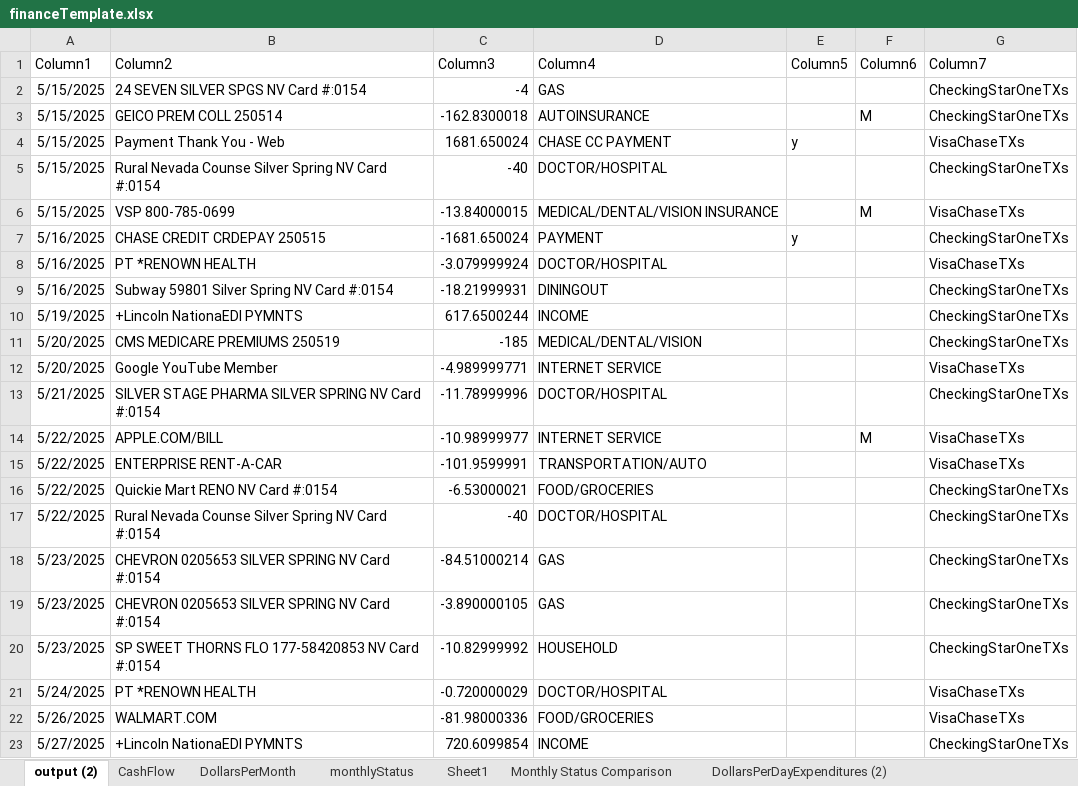
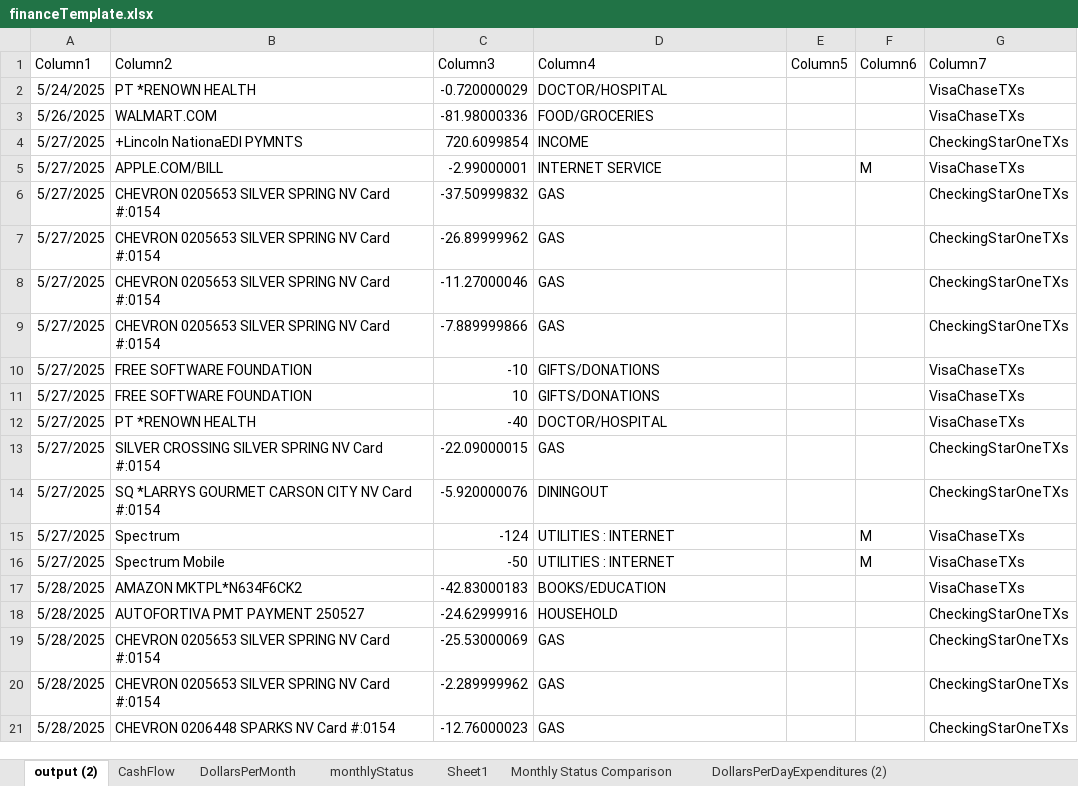
Before and after one commit to jbyrnescu/finance, an Excel workbook: financeTemplate.xlsx, sheet output (2), drawn as a sheet; only a part is shown; the shorter side is filled out with more unchanged rows; values as stored, in another font and other column widths than the file's, no borders; table styles not drawn; removed rows and columns are numbered as before the commit, all else as after; the diff covers the shown part only; the diff names each change by its address in the sheet, - before the commit and + after, or states it on an @@ line.

Commit message:
Added Capital One as DiningOut.  Other cats, changed budget to reflect reality.

```diff
--- a/financeTemplate.xlsx (sheet output (2))
+++ b/financeTemplate.xlsx (sheet output (2))
-row 2: 5/15/2025 | 24 SEVEN SILVER SPGS NV Card #:0154 | -4 | GAS |  |  | CheckingStarOneTXs
-row 3: 5/15/2025 | GEICO PREM COLL 250514 | -162.8300018 | AUTOINSURANCE |  | M | CheckingStarOneTXs
-row 4: 5/15/2025 | Payment Thank You - Web | 1681.650024 | CHASE CC PAYMENT | y |  | VisaChaseTXs
-row 5: 5/15/2025 | Rural Nevada Counse Silver Spring NV Card #:0154 | -40 | DOCTOR/HOSPITAL |  |  | CheckingStarOneTXs
-row 6: 5/15/2025 | VSP 800-785-0699 | -13.84000015 | MEDICAL/DENTAL/VISION INSURANCE |  | M | VisaChaseTXs
-row 7: 5/16/2025 | CHASE CREDIT CRDEPAY 250515 | -1681.650024 | PAYMENT | y |  | CheckingStarOneTXs
-row 8: 5/16/2025 | PT *RENOWN HEALTH | -3.079999924 | DOCTOR/HOSPITAL |  |  | VisaChaseTXs
-row 9: 5/16/2025 | Subway 59801 Silver Spring NV Card #:0154 | -18.21999931 | DININGOUT |  |  | CheckingStarOneTXs
-row 10: 5/19/2025 | +Lincoln NationaEDI PYMNTS | 617.6500244 | INCOME |  |  | CheckingStarOneTXs
-row 11: 5/20/2025 | CMS MEDICARE PREMIUMS 250519 | -185 | MEDICAL/DENTAL/VISION |  |  | CheckingStarOneTXs
-row 12: 5/20/2025 | Google YouTube Member | -4.989999771 | INTERNET SERVICE |  |  | VisaChaseTXs
-row 13: 5/21/2025 | SILVER STAGE PHARMA SILVER SPRING NV Card #:0154 | -11.78999996 | DOCTOR/HOSPITAL |  |  | CheckingStarOneTXs
-row 14: 5/22/2025 | APPLE.COM/BILL | -10.98999977 | INTERNET SERVICE |  | M | VisaChaseTXs
-row 15: 5/22/2025 | ENTERPRISE RENT-A-CAR | -101.9599991 | TRANSPORTATION/AUTO |  |  | VisaChaseTXs
-row 16: 5/22/2025 | Quickie Mart RENO NV Card #:0154 | -6.53000021 | FOOD/GROCERIES |  |  | CheckingStarOneTXs
-row 17: 5/22/2025 | Rural Nevada Counse Silver Spring NV Card #:0154 | -40 | DOCTOR/HOSPITAL |  |  | CheckingStarOneTXs
-row 18: 5/23/2025 | CHEVRON 0205653 SILVER SPRING NV Card #:0154 | -84.51000214 | GAS |  |  | CheckingStarOneTXs
-row 19: 5/23/2025 | CHEVRON 0205653 SILVER SPRING NV Card #:0154 | -3.890000105 | GAS |  |  | CheckingStarOneTXs
-row 20: 5/23/2025 | SP SWEET THORNS FLO 177-58420853 NV Card #:0154 | -10.82999992 | HOUSEHOLD |  |  | CheckingStarOneTXs
```
Also changed, not shown: 25 added rows elsewhere in this sheet, sheet CashFlow, sheet Gas Mileage Accountability, sheet monthlyStatus, sheet Budget all Txns, sheet BudgetPieChart, sheet Monthly Status Comparison, 4 more sheets, formulas that keep their value, charts or pictures, 3 other files.
